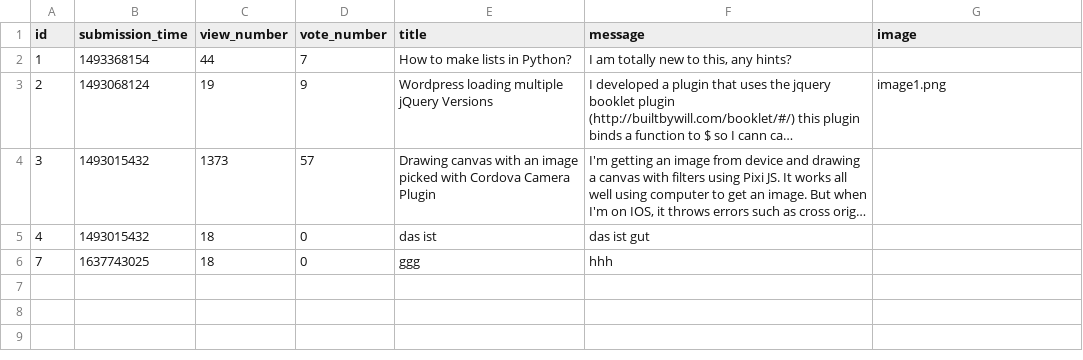
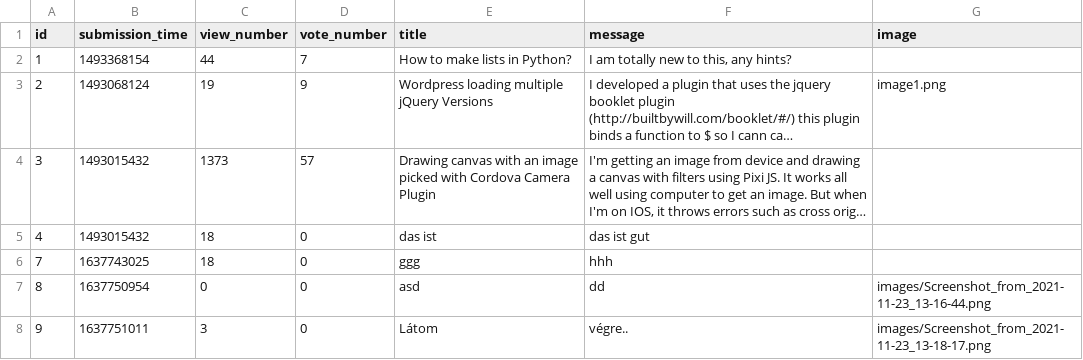
Before and after one commit to LatNat/ask-mate-3-python-LatNat, a CSV file: sample_data/question.csv, drawn as a sheet; long unchanged cells end in …; the diff names each change by its address in the sheet, - before the commit and + after, or states it on an @@ line.

Commit message:
added working image display

```diff
--- a/sample_data/question.csv
+++ b/sample_data/question.csv
+row 7: 8 | 1637750954 | 0 | 0 | asd | dd | images/Screenshot_from_2021-11-23_13-16-44.png
+row 8: 9 | 1637751011 | 3 | 0 | Látom | végre.. | images/Screenshot_from_2021-11-23_13-18-17.png
```
Also changed, not shown: sample_data/answer.csv, 4 other files.
